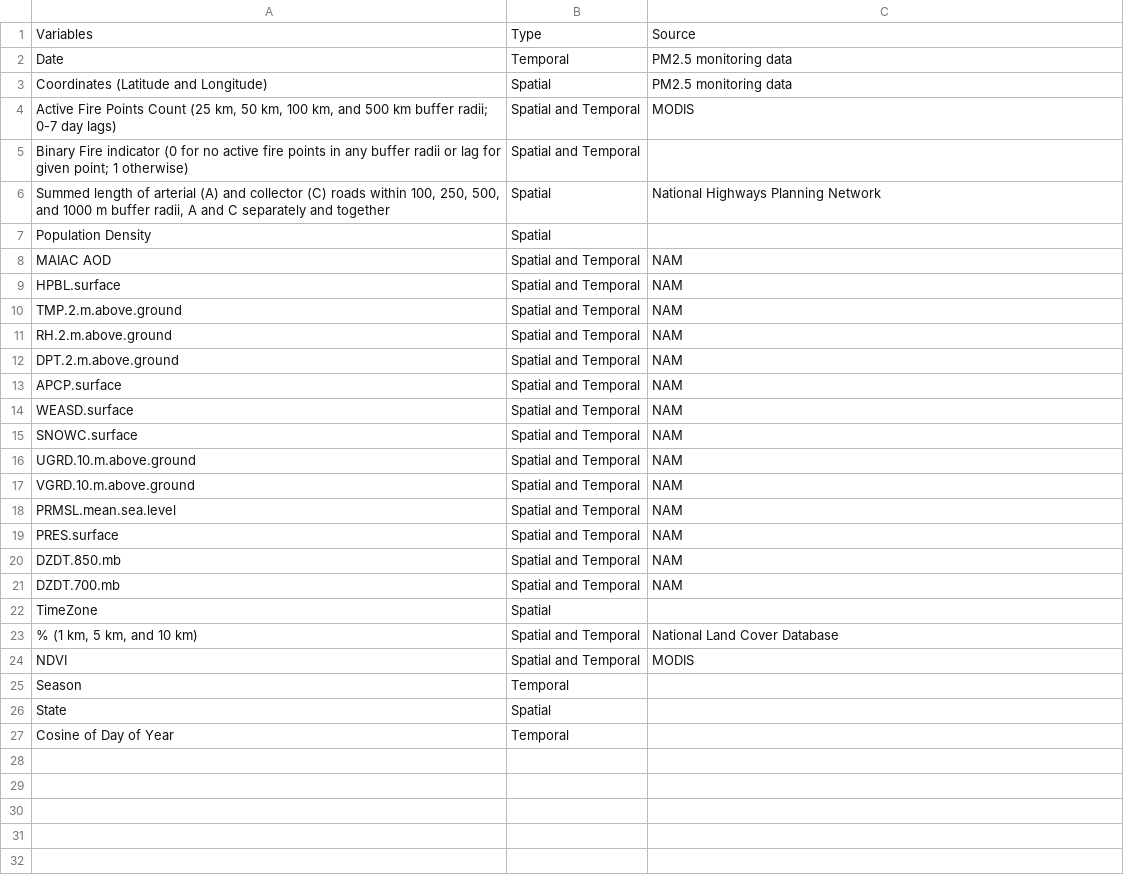
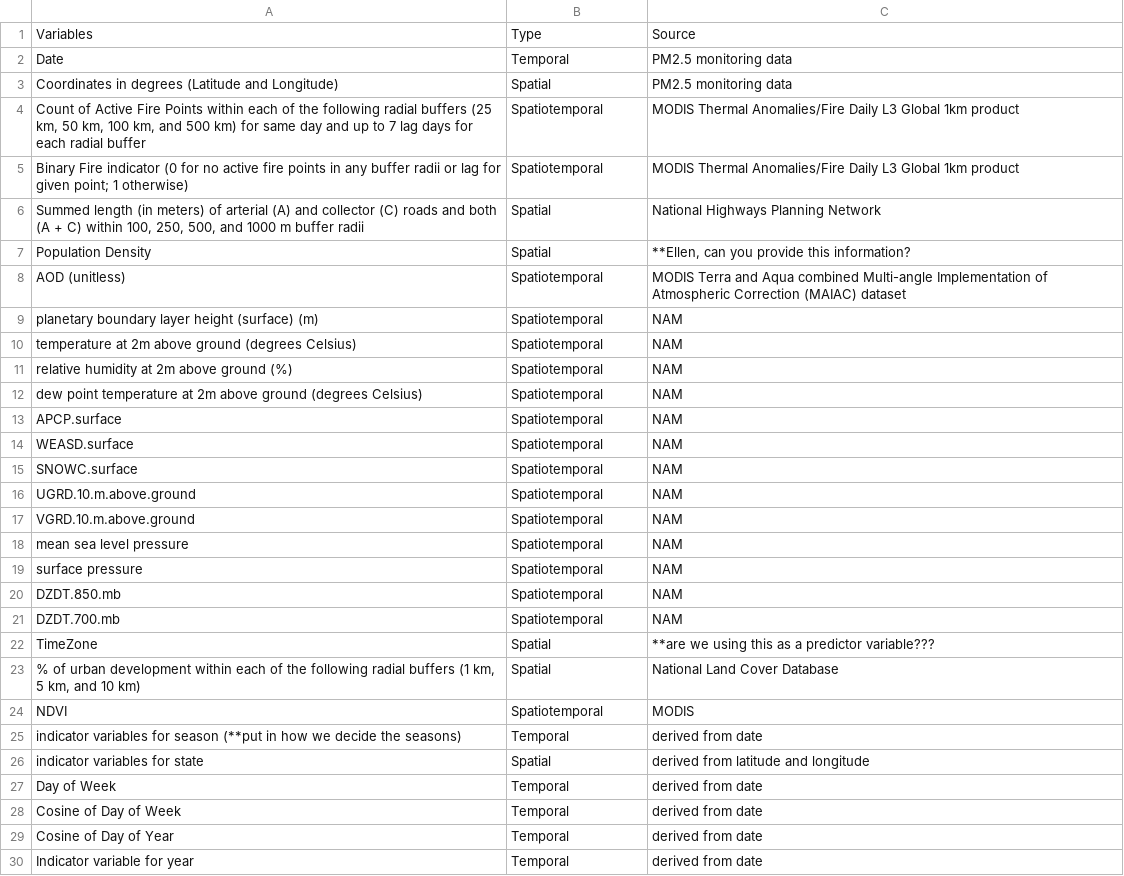
Before and after one commit to earthlab/Western_states_daily_PM2.5, a CSV file: LaTeX_documentation/SciData_manuscript/Table1_List_Variables.csv, drawn as a sheet; only a part is shown; the diff covers the shown part only.

Commit message:
edtied csv file of Table 1

```diff
--- a/LaTeX_documentation/SciData_manuscript/Table1_List_Variables.csv
+++ b/LaTeX_documentation/SciData_manuscript/Table1_List_Variables.csv
@@ -2,26 +2,29 @@ Variables,Type,Source
 Date,Temporal,PM2.5 monitoring data
-Coordinates (Latitude and Longitude),Spatial,PM2.5 monitoring data
-"Active Fire Points Count (25 km, 50 km, 100 km, and 500 km buffer radii; 0-7 day lags)",Spatial and Temporal,MODIS
-Binary Fire indicator (0 for no active fire points in any buffer radii or lag for given point; 1 otherwise),Spatial and Temporal,
-"Summed length of arterial (A) and collector (C) roads within 100, 250, 500, and 1000 m buffer radii, A and C separately and together",Spatial,National Highways Planning Network
-Population Density,Spatial,
-MAIAC AOD,Spatial and Temporal,NAM
-HPBL.surface,Spatial and Temporal,NAM
-TMP.2.m.above.ground,Spatial and Temporal,NAM
-RH.2.m.above.ground,Spatial and Temporal,NAM
-DPT.2.m.above.ground,Spatial and Temporal,NAM
-APCP.surface,Spatial and Temporal,NAM
-WEASD.surface,Spatial and Temporal,NAM
-SNOWC.surface,Spatial and Temporal,NAM
-UGRD.10.m.above.ground,Spatial and Temporal,NAM
-VGRD.10.m.above.ground,Spatial and Temporal,NAM
-PRMSL.mean.sea.level,Spatial and Temporal,NAM
-PRES.surface,Spatial and Temporal,NAM
-DZDT.850.mb,Spatial and Temporal,NAM
-DZDT.700.mb,Spatial and Temporal,NAM
-TimeZone,Spatial,
-"% (1 km, 5 km, and 10 km)",Spatial and Temporal,National Land Cover Database
-NDVI,Spatial and Temporal,MODIS
-Season,Temporal,
-State,Spatial,
-Cosine of Day of Year,Temporal,
+Coordinates in degrees (Latitude and Longitude),Spatial,PM2.5 monitoring data
+"Count of Active Fire Points within each of the following radial buffers (25 km, 50 km, 100 km, and 500 km) for same day and up to 7 lag days for each radial buffer",Spatiotemporal,MODIS Thermal Anomalies/Fire Daily L3 Global 1km product
+Binary Fire indicator (0 for no active fire points in any buffer radii or lag for given point; 1 otherwise),Spatiotemporal,MODIS Thermal Anomalies/Fire Daily L3 Global 1km product
+"Summed length (in meters) of arterial (A) and collector (C) roads and both (A + C) within 100, 250, 500, and 1000 m buffer radii",Spatial,National Highways Planning Network
+Population Density,Spatial,"**Ellen, can you provide this information?"
+AOD (unitless),Spatiotemporal,MODIS Terra and Aqua combined Multi-angle Implementation of Atmospheric Correction (MAIAC) dataset
+planetary boundary layer height (surface) (m),Spatiotemporal,NAM
+temperature at 2m above ground (degrees Celsius),Spatiotemporal,NAM
+relative humidity at 2m above ground (%),Spatiotemporal,NAM
+dew point temperature at 2m above ground (degrees Celsius),Spatiotemporal,NAM
+APCP.surface,Spatiotemporal,NAM
+WEASD.surface,Spatiotemporal,NAM
+SNOWC.surface,Spatiotemporal,NAM
+UGRD.10.m.above.ground,Spatiotemporal,NAM
+VGRD.10.m.above.ground,Spatiotemporal,NAM
+mean sea level pressure ,Spatiotemporal,NAM
+surface pressure,Spatiotemporal,NAM
+DZDT.850.mb,Spatiotemporal,NAM
+DZDT.700.mb,Spatiotemporal,NAM
+TimeZone,Spatial,**are we using this as a predictor variable???
+"% of urban development within each of the following radial buffers (1 km, 5 km, and 10 km)",Spatial,National Land Cover Database
+NDVI,Spatiotemporal,MODIS
+indicator variables for season (**put in how we decide the seasons),Temporal,derived from date
+indicator variables for state,Spatial,derived from latitude and longitude
+Day of Week,Temporal,derived from date
+Cosine of Day of Week,Temporal,derived from date
+Cosine of Day of Year,Temporal,derived from date
+Indicator variable for year,Temporal,derived from date
```
Also changed, not shown: 1 added row elsewhere in this file.
